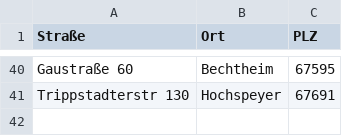
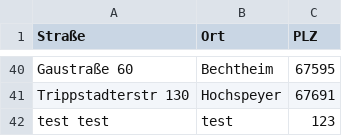
Before and after one commit to malekotrg/DNR_adressen, a CSV file: DNR_Adressen.csv, drawn as a sheet; only a part is shown, gaps mark what is left out.

Commit message:
Update DNR_Adressen.csv

```diff
--- a/DNR_Adressen.csv
+++ b/DNR_Adressen.csv
@@ -41 +41,2 @@ Gaustraße 60; Bechtheim;67595
 Trippstadterstr 130; Hochspeyer;67691
+test test;test;123
```
